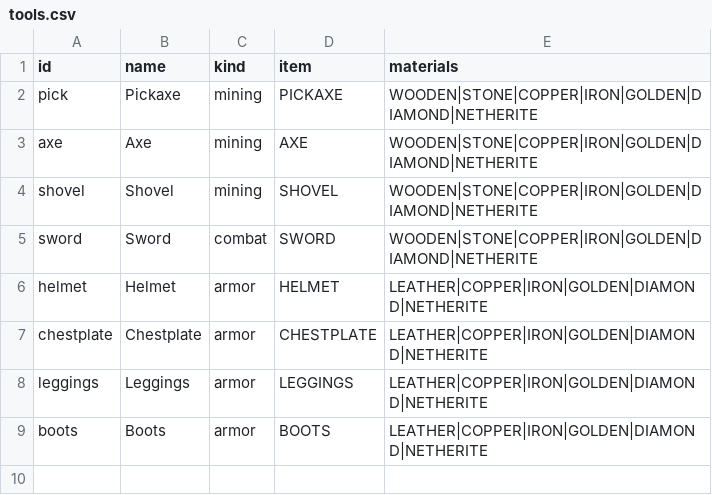
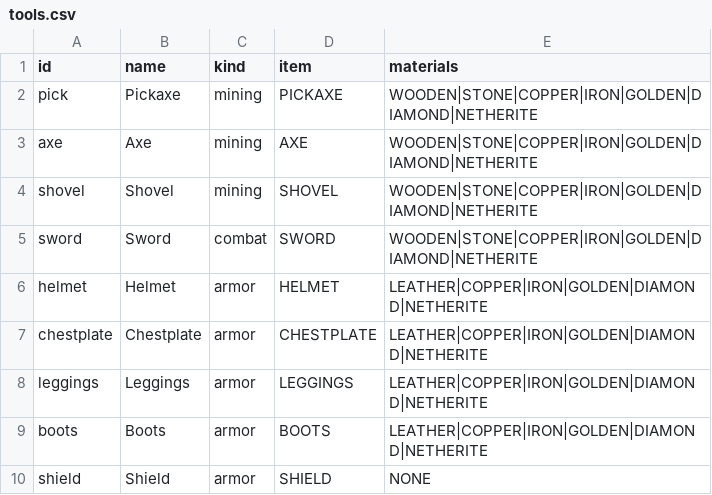
Before and after one commit to charky-p/aurora-plugin, a CSV file: scripts/data/tools.csv, drawn as a sheet.

Commit message:
[C] Old item tiers replaced by upgrades in every Origin and Gormak shop, old gear becomes levels on join, maxed tools show as an emerald block, death message cosmetics, one world line on tools

```diff
--- a/scripts/data/tools.csv
+++ b/scripts/data/tools.csv
@@ -9 +9,2 @@ leggings,Leggings,armor,LEGGINGS,LEATHER|COPPER|IRON|GOLDEN|DIAMOND|NETHERITE
 boots,Boots,armor,BOOTS,LEATHER|COPPER|IRON|GOLDEN|DIAMOND|NETHERITE
+shield,Shield,armor,SHIELD,NONE
```
Also changed, not shown: scripts/data/guis_shops.csv, scripts/data/icons.csv, 22 other files.
